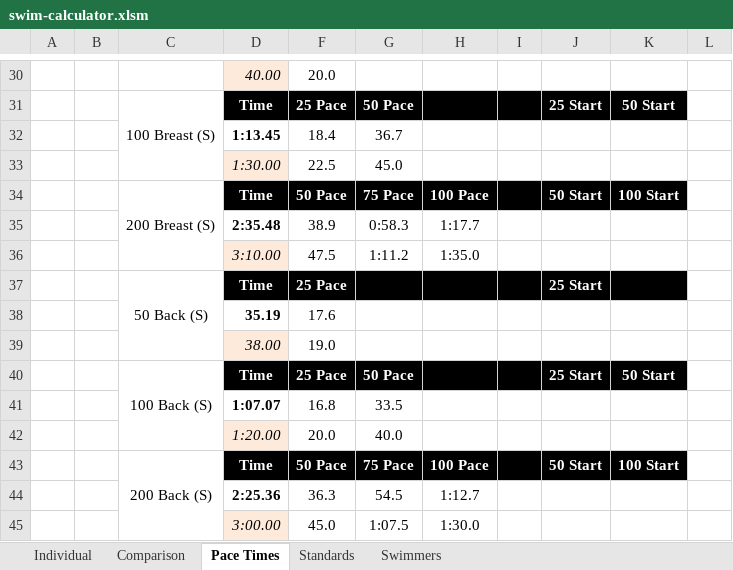
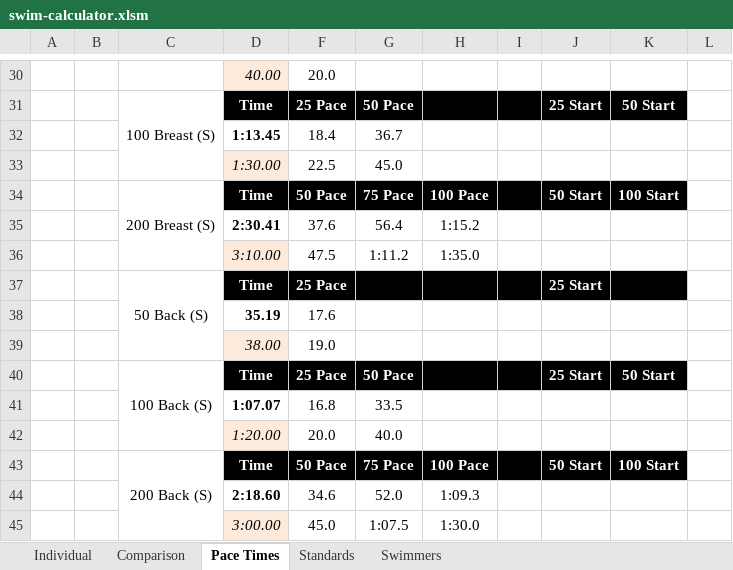
Before and after one commit to Subject2Risk/swim-report, an Excel workbook: swim-calculator.xlsm, sheet Pace Times, drawn as a sheet; only a part is shown, gaps mark what is left out; values as stored, in another font and other column widths than the file's, no borders; conditional formats not drawn; removed rows and columns are numbered as before the commit, all else as after; the diff names each change by its address in the sheet, - before the commit and + after, or states it on an @@ line.

```diff
--- a/swim-calculator.xlsm (sheet Pace Times)
+++ b/swim-calculator.xlsm (sheet Pace Times)
-row 35:  |  |  | 2:35.48 | 38.9 | 0:58.3 | 1:17.7
+row 35:  |  |  | 2:30.41 | 37.6 | 56.4 | 1:15.2
-row 44:  |  |  | 2:25.36 | 36.3 | 54.5 | 1:12.7
+row 44:  |  |  | 2:18.60 | 34.6 | 52.0 | 1:09.3
```
Also changed, not shown: sheet Individual, sheet Comparison, sheet Standards, sheet Swimmers, formulas that keep their value, hidden cells, 1 other file.
